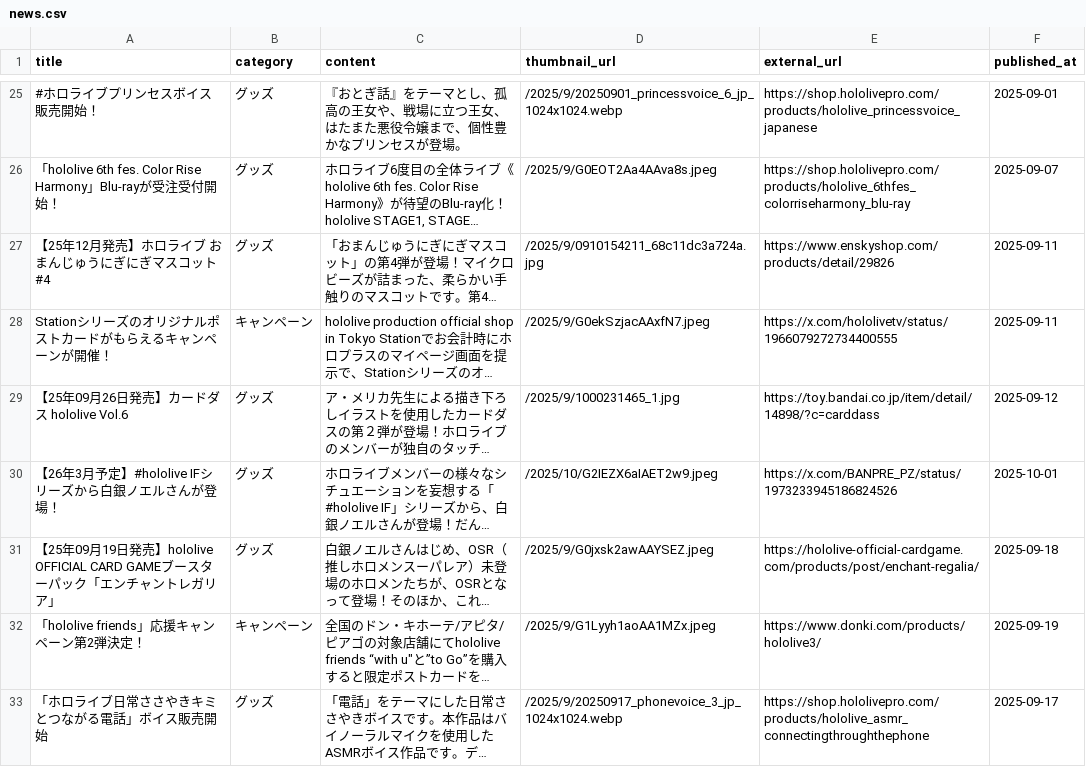
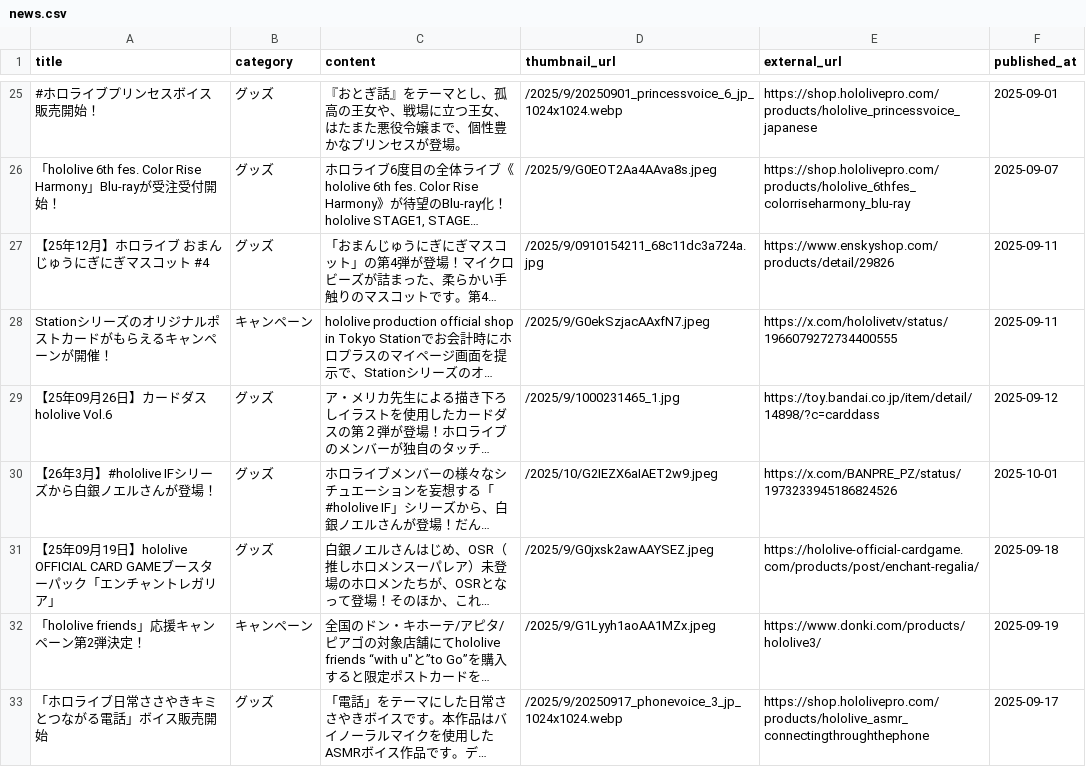
Before and after one commit to wtnb-yk/shirogane-holy-knights, a CSV file: tools/data/news.csv, drawn as a sheet; only a part is shown, gaps mark what is left out; long unchanged cells end in …; the diff covers the shown part only; the diff names each change by its address in the sheet, - before the commit and + after, or states it on an @@ line.

```diff
--- a/tools/data/news.csv
+++ b/tools/data/news.csv
-A27 (title): 【25年12月発売】ホロライブ おまんじゅうにぎにぎマスコット #4
+A27 (title): 【25年12月】ホロライブ おまんじゅうにぎにぎマスコット #4
-A29 (title): 【25年09月26日発売】カードダス hololive Vol.6
+A29 (title): 【25年09月26日】カードダス hololive Vol.6
-A30 (title): 【26年3月予定】#hololive IFシリーズから白銀ノエルさんが登場！
+A30 (title): 【26年3月】#hololive IFシリーズから白銀ノエルさんが登場！
-A31 (title): …09月19日発売】hololive OFFICIAL CARD…
+A31 (title): …09月19日】hololive OFFICIAL CARD…
```
Also changed, not shown: 2 added rows and 10 edited cells elsewhere in this file, tools/data/stream_tags.csv.
